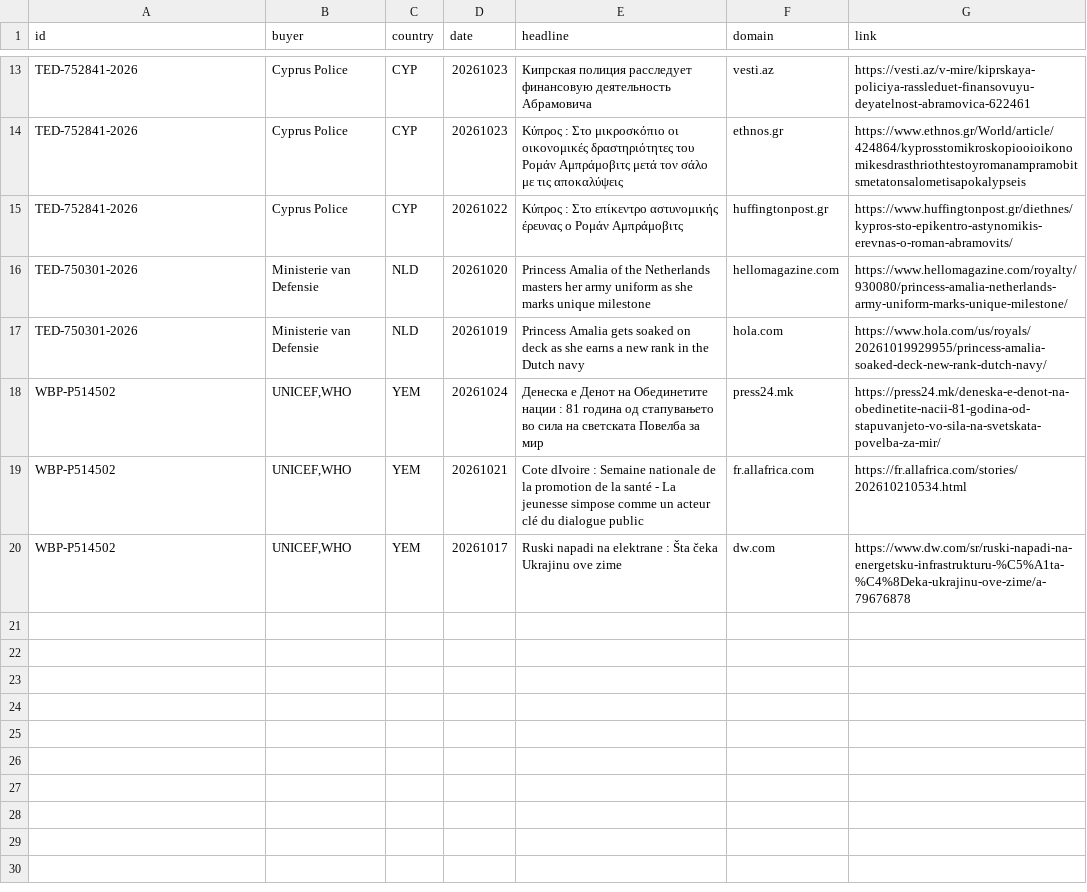
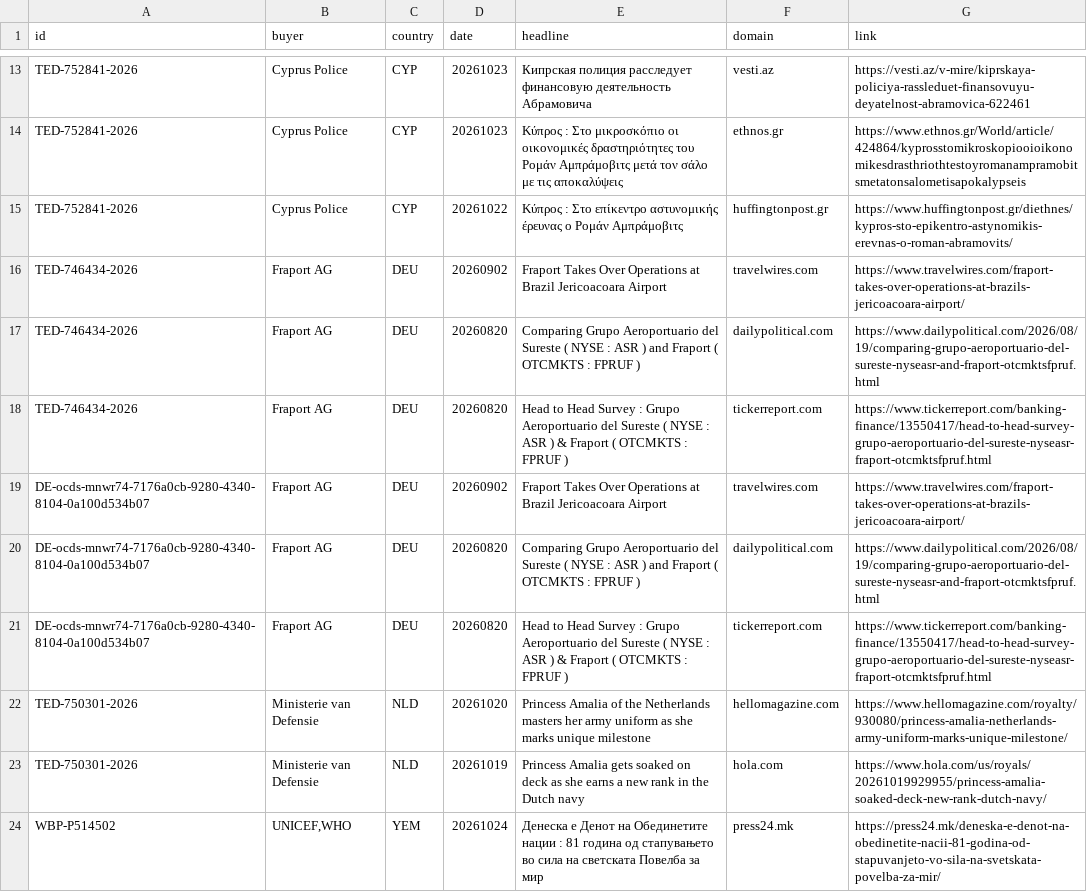
Before and after one commit to etaram/commodity-feeder, a CSV file: data/leads/press.csv, drawn as a sheet; only a part is shown, gaps mark what is left out; the shorter side is filled out with more unchanged rows; the diff names each change by its address in the sheet, - before the commit and + after, or states it on an @@ line.

```diff
--- a/data/leads/press.csv
+++ b/data/leads/press.csv
+row 16: TED-746434-2026 | Fraport AG | DEU | 20260902 | Fraport Takes Over Operations at Brazil Jericoacoara Airport | travelwires.com | https://www.travelwires.com/fraport-takes-over-operations-at-brazils-jericoacoara-airport/
+row 17: TED-746434-2026 | Fraport AG | DEU | 20260820 | Comparing Grupo Aeroportuario del Sureste ( NYSE : ASR ) and Fraport ( OTCMKTS : FPRUF ) | dailypolitical.com | https://www.dailypolitical.com/2026/08/19/comparing-grupo-aeroportuario-del-sureste-nyseasr-and-fraport-otcmktsfpruf.html
+row 18: TED-746434-2026 | Fraport AG | DEU | 20260820 | Head to Head Survey : Grupo Aeroportuario del Sureste ( NYSE : ASR ) & Fraport ( OTCMKTS : FPRUF ) | tickerreport.com | https://www.tickerreport.com/banking-finance/13550417/head-to-head-survey-grupo-aeroportuario-del-sureste-nyseasr-fraport-otcmktsfpruf.html
+row 19: DE-ocds-mnwr74-7176a0cb-9280-4340-8104-0a100d534b07 | Fraport AG | DEU | 20260902 | Fraport Takes Over Operations at Brazil Jericoacoara Airport | travelwires.com | https://www.travelwires.com/fraport-takes-over-operations-at-brazils-jericoacoara-airport/
+row 20: DE-ocds-mnwr74-7176a0cb-9280-4340-8104-0a100d534b07 | Fraport AG | DEU | 20260820 | Comparing Grupo Aeroportuario del Sureste ( NYSE : ASR ) and Fraport ( OTCMKTS : FPRUF ) | dailypolitical.com | https://www.dailypolitical.com/2026/08/19/comparing-grupo-aeroportuario-del-sureste-nyseasr-and-fraport-otcmktsfpruf.html
+row 21: DE-ocds-mnwr74-7176a0cb-9280-4340-8104-0a100d534b07 | Fraport AG | DEU | 20260820 | Head to Head Survey : Grupo Aeroportuario del Sureste ( NYSE : ASR ) & Fraport ( OTCMKTS : FPRUF ) | tickerreport.com | https://www.tickerreport.com/banking-finance/13550417/head-to-head-survey-grupo-aeroportuario-del-sureste-nyseasr-fraport-otcmktsfpruf.html
```
Also changed, not shown: 2 other files.
